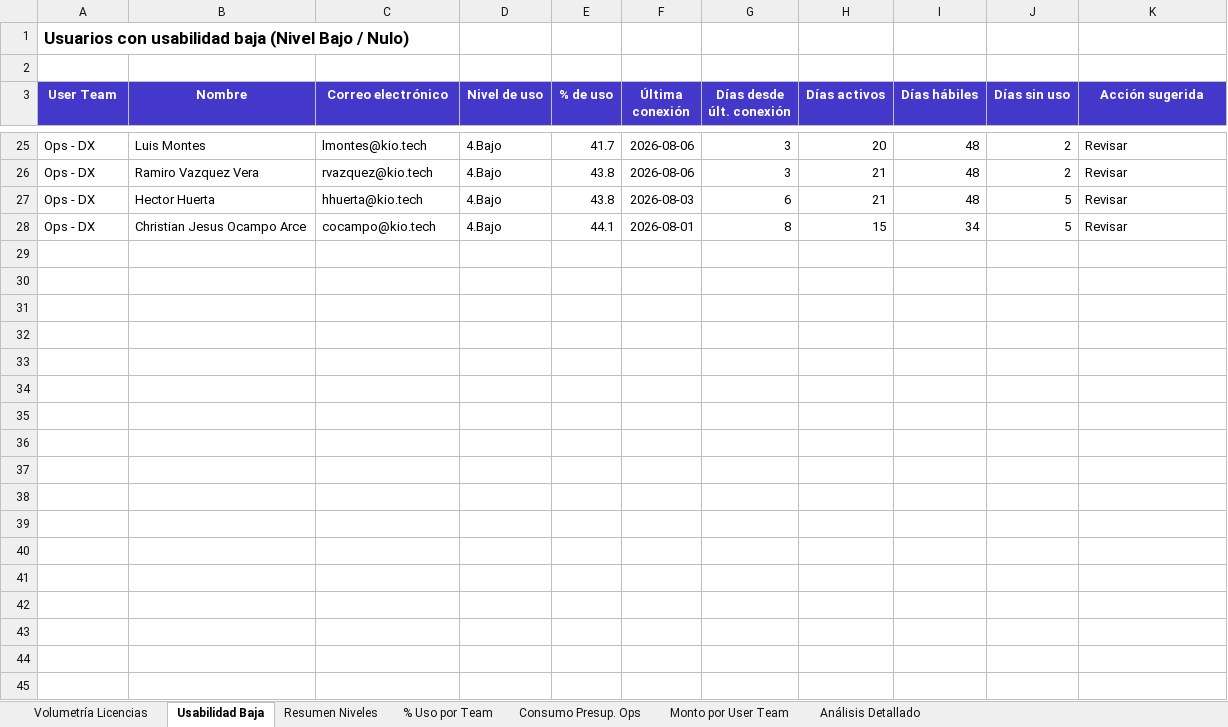
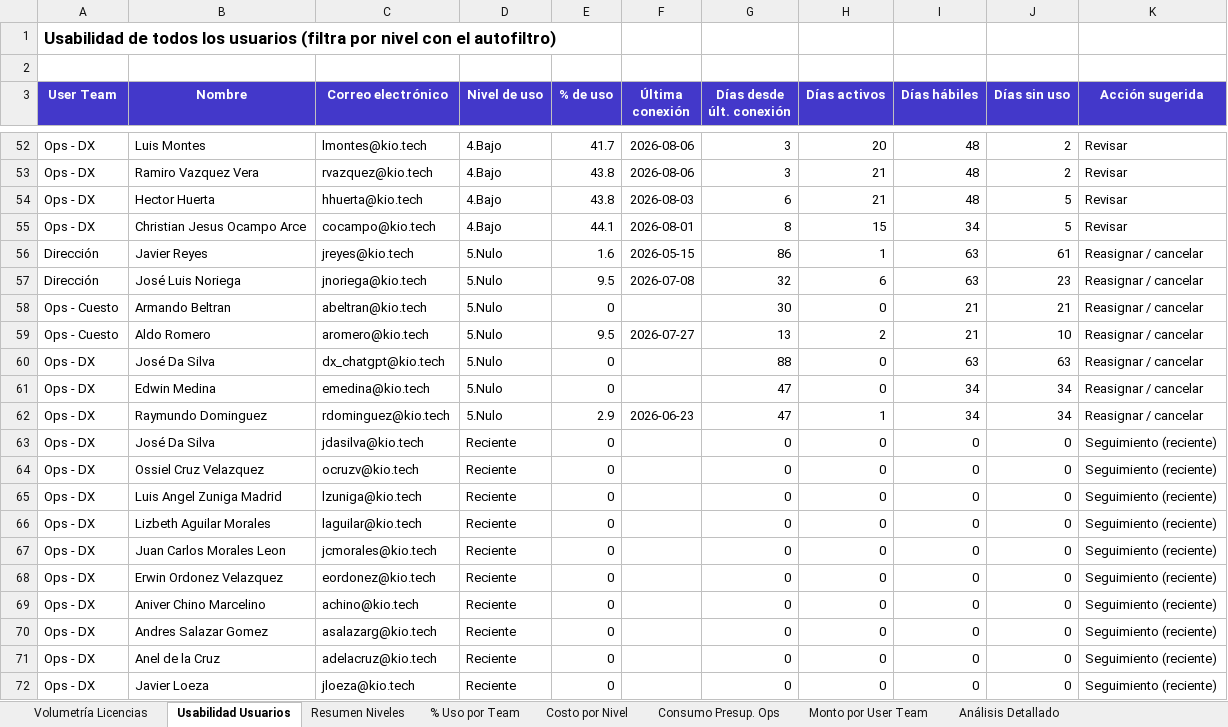
Before and after one commit to itservices-spec/LicenciasClaude, an Excel workbook: Analisis_Usabilidad_Final.xlsx, sheet Usabilidad Usuarios, drawn as a sheet; only a part is shown, gaps mark what is left out; values as stored, in another font and other column widths than the file's, no borders; the diff covers the shown part only; the diff names each change by its address in the sheet, - before the commit and + after, or states it on an @@ line.

```diff
--- a/Analisis_Usabilidad_Final.xlsx (sheet Usabilidad Usuarios)
+++ b/Analisis_Usabilidad_Final.xlsx (sheet Usabilidad Usuarios)
-sheet tab: Usabilidad Baja
+sheet tab: Usabilidad Usuarios
+sheet tab: Costo por Nivel
-A1 (User Team): Usuarios con usabilidad baja (Nivel Bajo / Nulo)
+A1 (User Team): Usabilidad de todos los usuarios (filtra por nivel con el autofiltro)
@@ row 4 moved to row 56: Dirección @@
@@ row 5 moved to row 57: Dirección @@
@@ row 11 moved to row 58: Ops - Cuesto @@
@@ row 12 moved to row 59: Ops - Cuesto @@
@@ row 18 moved to row 60: Ops - DX @@
@@ row 19 moved to row 61: Ops - DX @@
@@ row 20 moved to row 62: Ops - DX @@
+row 63: Ops - DX | José Da Silva | jdasilva@kio.tech | Reciente | 0 |  | 0 | 0 | 0 | 0 | Seguimiento (reciente)
+row 64: Ops - DX | Ossiel Cruz Velazquez | ocruzv@kio.tech | Reciente | 0 |  | 0 | 0 | 0 | 0 | Seguimiento (reciente)
+row 65: Ops - DX | Luis Angel Zuniga Madrid | lzuniga@kio.tech | Reciente | 0 |  | 0 | 0 | 0 | 0 | Seguimiento (reciente)
+row 66: Ops - DX | Lizbeth Aguilar Morales | laguilar@kio.tech | Reciente | 0 |  | 0 | 0 | 0 | 0 | Seguimiento (reciente)
+row 67: Ops - DX | Juan Carlos Morales Leon | jcmorales@kio.tech | Reciente | 0 |  | 0 | 0 | 0 | 0 | Seguimiento (reciente)
+row 68: Ops - DX | Erwin Ordonez Velazquez | eordonez@kio.tech | Reciente | 0 |  | 0 | 0 | 0 | 0 | Seguimiento (reciente)
+row 69: Ops - DX | Aniver Chino Marcelino | achino@kio.tech | Reciente | 0 |  | 0 | 0 | 0 | 0 | Seguimiento (reciente)
+row 70: Ops - DX | Andres Salazar Gomez | asalazarg@kio.tech | Reciente | 0 |  | 0 | 0 | 0 | 0 | Seguimiento (reciente)
+row 71: Ops - DX | Anel de la Cruz | adelacruz@kio.tech | Reciente | 0 |  | 0 | 0 | 0 | 0 | Seguimiento (reciente)
+row 72: Ops - DX | Javier Loeza | jloeza@kio.tech | Reciente | 0 |  | 0 | 0 | 0 | 0 | Seguimiento (reciente)
```
Also changed, not shown: 50 added rows elsewhere in this sheet, charts or pictures, 2 other files.
